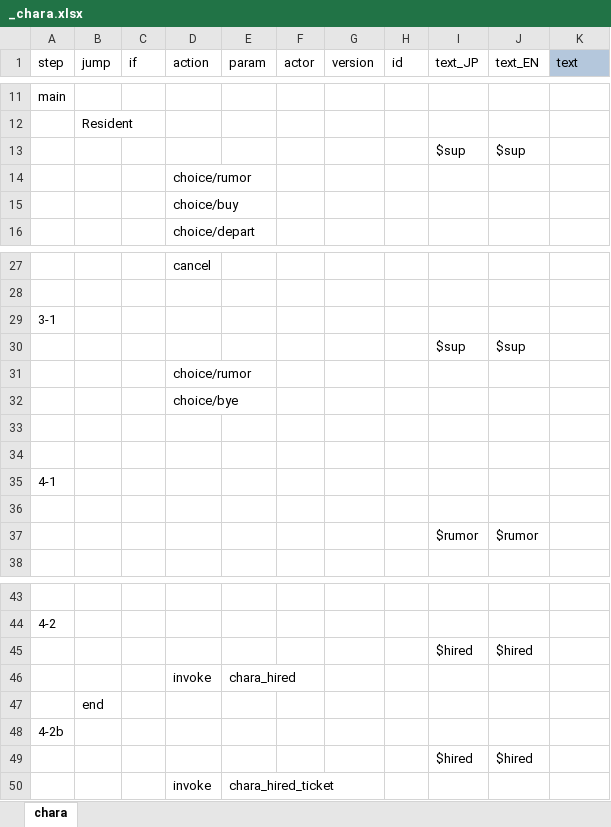
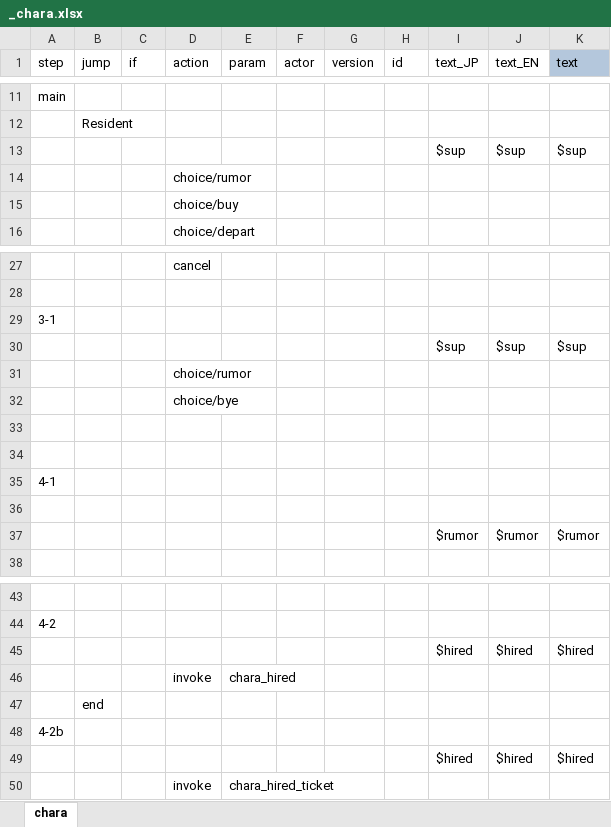
Before and after one commit to cinornu/Elin_KR, an Excel workbook: Mod_Korean/Lang/KR/Dialog/Drama/_chara.xlsx, sheet chara, drawn as a sheet; only a part is shown, gaps mark what is left out; values as stored, in another font and other column widths than the file's, no borders; the diff names each change by its address in the sheet, - before the commit and + after, or states it on an @@ line.

```diff
--- a/Mod_Korean/Lang/KR/Dialog/Drama/_chara.xlsx (sheet chara)
+++ b/Mod_Korean/Lang/KR/Dialog/Drama/_chara.xlsx (sheet chara)
-K13 (text): (empty)
+K13 (text): $sup
-K30 (text): (empty)
+K30 (text): $sup
-K37 (text): (empty)
+K37 (text): $rumor
-K45 (text): (empty)
+K45 (text): $hired
-K49 (text): (empty)
+K49 (text): $hired
```
Also changed, not shown: Mod_Korean/Lang/KR/Dialog/Drama/_main.xlsx, Mod_Korean/Lang/KR/Game/Element.xlsx, 3 other files.
